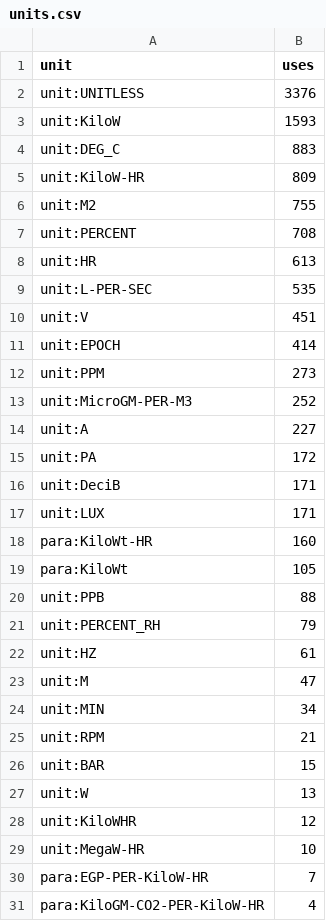
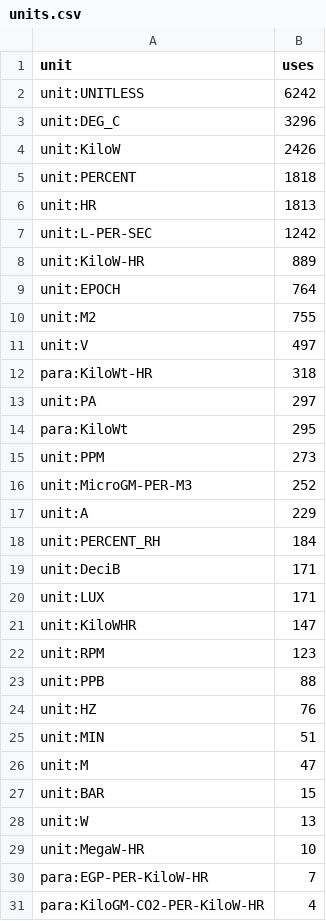
Before and after one commit to ahmad-smasri/claudeskills, a CSV file: skills/building-ontology/references/data/units.csv, drawn as a sheet; only a part is shown; the diff covers the shown part only.

```diff
--- a/skills/building-ontology/references/data/units.csv
+++ b/skills/building-ontology/references/data/units.csv
@@ -1,29 +1,29 @@
 unit,uses
-unit:UNITLESS,3376
-unit:KiloW,1593
-unit:DEG_C,883
-unit:KiloW-HR,809
+unit:UNITLESS,6242
+unit:DEG_C,3296
+unit:KiloW,2426
+unit:PERCENT,1818
+unit:HR,1813
+unit:L-PER-SEC,1242
+unit:KiloW-HR,889
+unit:EPOCH,764
 unit:M2,755
-unit:PERCENT,708
-unit:HR,613
-unit:L-PER-SEC,535
-unit:V,451
-unit:EPOCH,414
+unit:V,497
+para:KiloWt-HR,318
+unit:PA,297
+para:KiloWt,295
 unit:PPM,273
 unit:MicroGM-PER-M3,252
-unit:A,227
-unit:PA,172
+unit:A,229
+unit:PERCENT_RH,184
 unit:DeciB,171
 unit:LUX,171
-para:KiloWt-HR,160
-para:KiloWt,105
+unit:KiloWHR,147
+unit:RPM,123
 unit:PPB,88
-unit:PERCENT_RH,79
-unit:HZ,61
+unit:HZ,76
+unit:MIN,51
 unit:M,47
-unit:MIN,34
-unit:RPM,21
 unit:BAR,15
 unit:W,13
-unit:KiloWHR,12
 unit:MegaW-HR,10
```
Also changed, not shown: 1 added row and 1 removed row elsewhere in this file, skills/building-ontology/references/data/para-classes.csv, skills/building-ontology/references/data/para-properties.csv, 13 other files.
